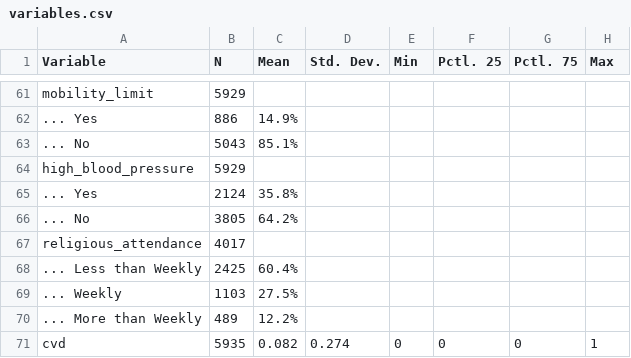
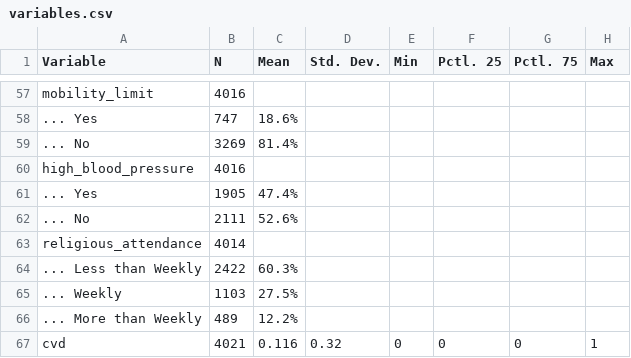
Before and after one commit to ethandbard/Religious_Attendance_CVD, a CSV file: R/variables.csv, drawn as a sheet; only a part is shown, gaps mark what is left out; the diff covers the shown part only.

```diff
--- a/R/variables.csv
+++ b/R/variables.csv
@@ -61,11 +57,11 @@
-"mobility_limit","5929","","","","","",""
-"... Yes","886","14.9%","","","","",""
-"... No","5043","85.1%","","","","",""
-"high_blood_pressure","5929","","","","","",""
-"... Yes","2124","35.8%","","","","",""
-"... No","3805","64.2%","","","","",""
-"religious_attendance","4017","","","","","",""
-"... Less than Weekly","2425","60.4%","","","","",""
+"mobility_limit","4016","","","","","",""
+"... Yes","747","18.6%","","","","",""
+"... No","3269","81.4%","","","","",""
+"high_blood_pressure","4016","","","","","",""
+"... Yes","1905","47.4%","","","","",""
+"... No","2111","52.6%","","","","",""
+"religious_attendance","4014","","","","","",""
+"... Less than Weekly","2422","60.3%","","","","",""
 "... Weekly","1103","27.5%","","","","",""
 "... More than Weekly","489","12.2%","","","","",""
-"cvd","5935","0.082","0.274","0","0","0","1"
+"cvd","4021","0.116","0.32","0","0","0","1"
```
Also changed, not shown: 8 added rows, 12 removed rows and 79 edited cells elsewhere in this file, 4 other files.
